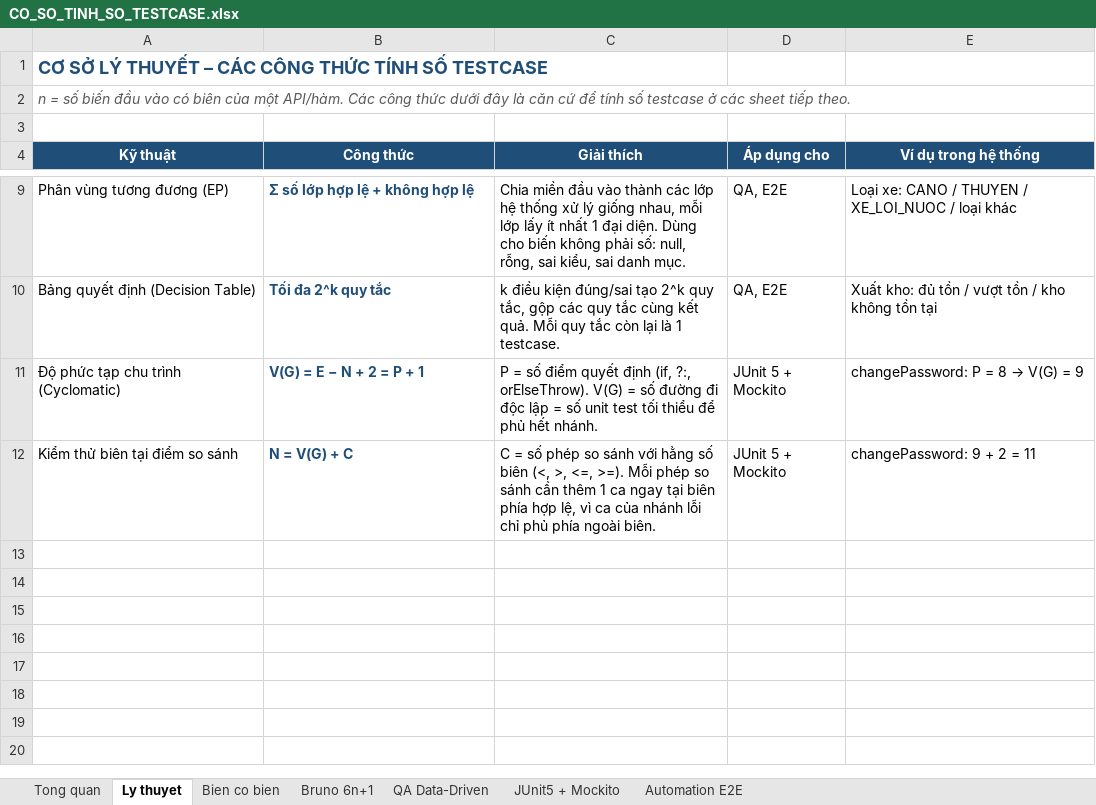
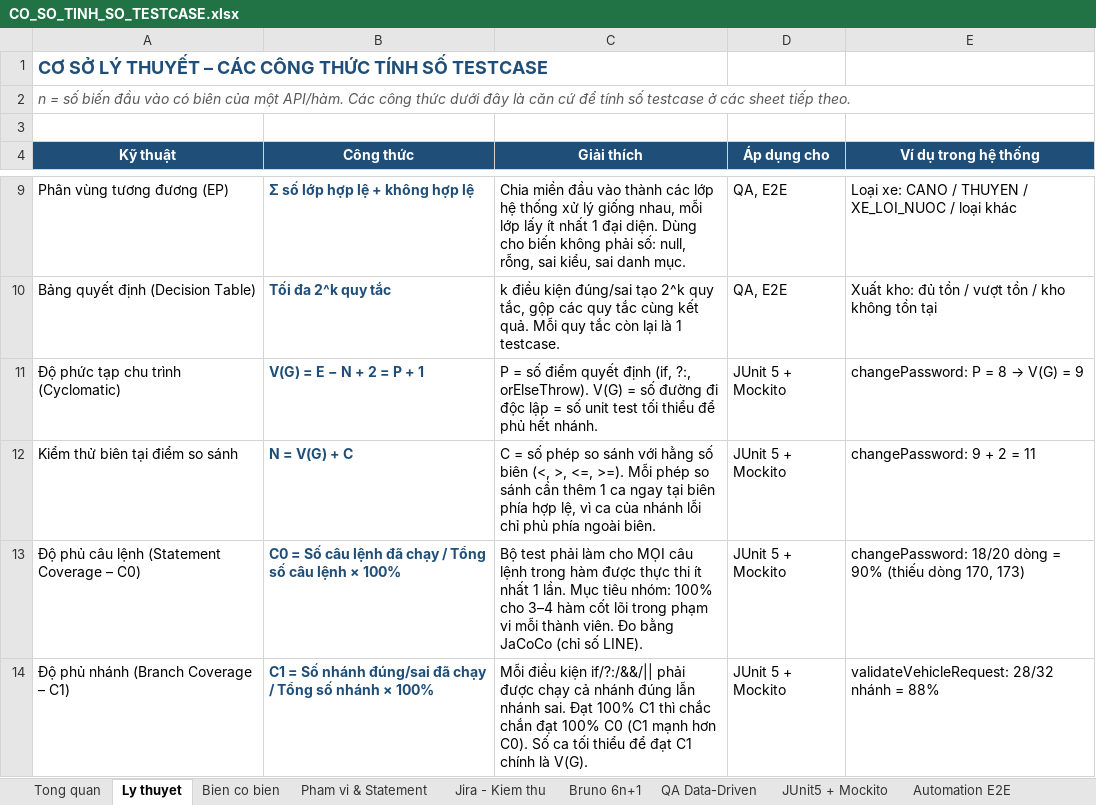
Before and after one commit to DuNhatAnh/Flood-Rescue-Coordination-and-Relief-Management-System, an Excel workbook: docs/CO_SO_TINH_SO_TESTCASE.xlsx, sheet Ly thuyet, drawn as a sheet; only a part is shown, gaps mark what is left out; values as stored, in another font and other column widths than the file's, no borders; the diff names each change by its address in the sheet, - before the commit and + after, or states it on an @@ line.

```diff
--- a/docs/CO_SO_TINH_SO_TESTCASE.xlsx (sheet Ly thuyet)
+++ b/docs/CO_SO_TINH_SO_TESTCASE.xlsx (sheet Ly thuyet)
+sheet tab: Pham vi & Statement
+sheet tab: Jira - Kiem thu
+row 13: Độ phủ câu lệnh (Statement Coverage – C0) | C0 = Số câu lệnh đã chạy / Tổng số câu lệnh × 100% | Bộ test phải làm cho MỌI câu lệnh trong hàm được thực thi ít nhất 1 lần. Mục tiêu nhóm: 100% cho 3–4 hàm cốt lõi trong phạm vi mỗi thành viên. Đo bằng JaCoCo (chỉ số LINE). | JUnit 5 + Mockito | changePassword: 18/20 dòng = 90% (thiếu dòng 170, 173)
+row 14: Độ phủ nhánh (Branch Coverage – C1) | C1 = Số nhánh đúng/sai đã chạy / Tổng số nhánh × 100% | Mỗi điều kiện if/?:/&&/|| phải được chạy cả nhánh đúng lẫn nhánh sai. Đạt 100% C1 thì chắc chắn đạt 100% C0 (C1 mạnh hơn C0). Số ca tối thiểu để đạt C1 chính là V(G). | JUnit 5 + Mockito | validateVehicleRequest: 28/32 nhánh = 88%
```
Also changed, not shown: sheet Tong quan, 2 other files.
